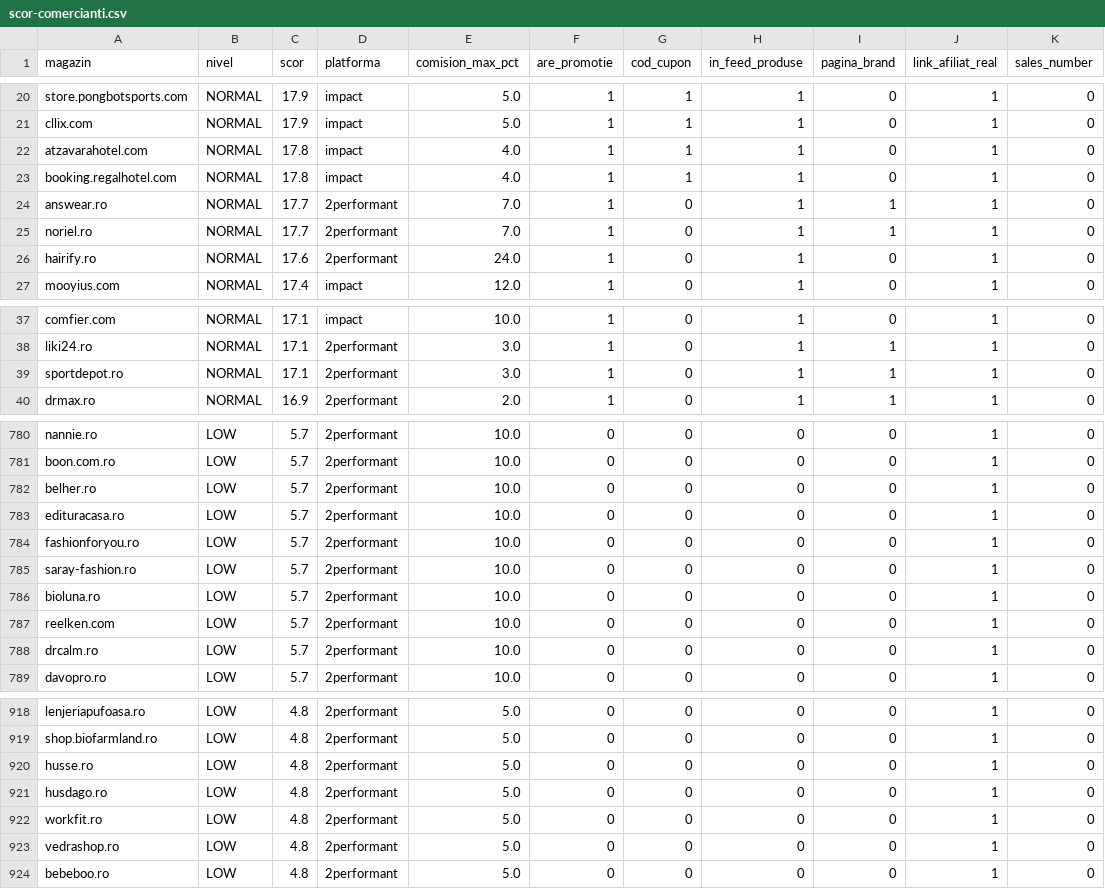
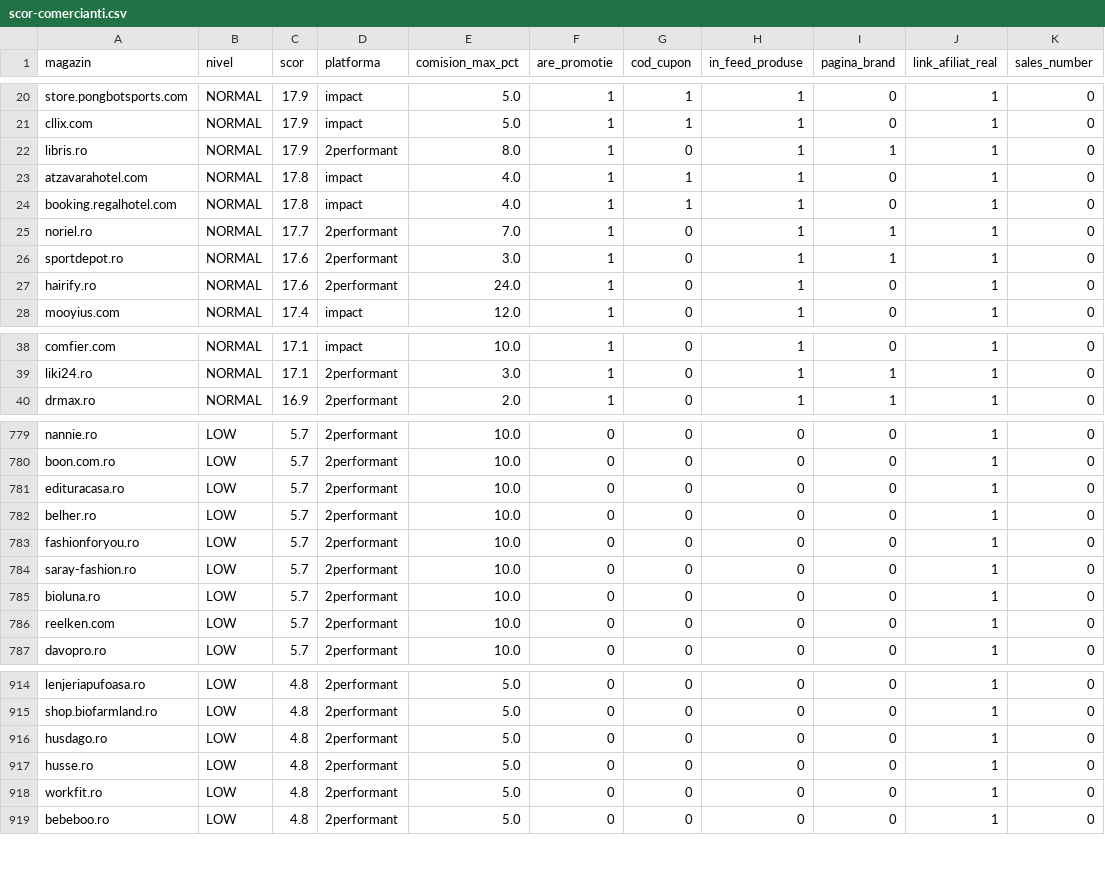
Before and after one commit to alexmarius855-gif/AmCupon, a CSV file: data/scor-comercianti.csv, drawn as a sheet; only a part is shown, gaps mark what is left out; the diff covers the shown part only.

```diff
--- a/data/scor-comercianti.csv
+++ b/data/scor-comercianti.csv
@@ -21,6 +21,7 @@ store.pongbotsports.com,NORMAL,17.9,impact,5.0,1,1,1,0,1,0
 cllix.com,NORMAL,17.9,impact,5.0,1,1,1,0,1,0
+libris.ro,NORMAL,17.9,2performant,8.0,1,0,1,1,1,0
 atzavarahotel.com,NORMAL,17.8,impact,4.0,1,1,1,0,1,0
 booking.regalhotel.com,NORMAL,17.8,impact,4.0,1,1,1,0,1,0
-answear.ro,NORMAL,17.7,2performant,7.0,1,0,1,1,1,0
 noriel.ro,NORMAL,17.7,2performant,7.0,1,0,1,1,1,0
+sportdepot.ro,NORMAL,17.6,2performant,3.0,1,0,1,1,1,0
 hairify.ro,NORMAL,17.6,2performant,24.0,1,0,1,0,1,0
@@ -38,3 +39,2 @@ comfier.com,NORMAL,17.1,impact,10.0,1,0,1,0,1,0
 liki24.ro,NORMAL,17.1,2performant,3.0,1,0,1,1,1,0
-sportdepot.ro,NORMAL,17.1,2performant,3.0,1,0,1,1,1,0
 drmax.ro,NORMAL,16.9,2performant,2.0,1,0,1,1,1,0
@@ -781,4 +780,4 @@ nannie.ro,LOW,5.7,2performant,10.0,0,0,0,0,1,0
 boon.com.ro,LOW,5.7,2performant,10.0,0,0,0,0,1,0
+edituracasa.ro,LOW,5.7,2performant,10.0,0,0,0,0,1,0
 belher.ro,LOW,5.7,2performant,10.0,0,0,0,0,1,0
-edituracasa.ro,LOW,5.7,2performant,10.0,0,0,0,0,1,0
 fashionforyou.ro,LOW,5.7,2performant,10.0,0,0,0,0,1,0
@@ -787,3 +786,2 @@ bioluna.ro,LOW,5.7,2performant,10.0,0,0,0,0,1,0
 reelken.com,LOW,5.7,2performant,10.0,0,0,0,0,1,0
-drcalm.ro,LOW,5.7,2performant,10.0,0,0,0,0,1,0
 davopro.ro,LOW,5.7,2performant,10.0,0,0,0,0,1,0
@@ -919,6 +915,5 @@ lenjeriapufoasa.ro,LOW,4.8,2performant,5.0,0,0,0,0,1,0
 shop.biofarmland.ro,LOW,4.8,2performant,5.0,0,0,0,0,1,0
+husdago.ro,LOW,4.8,2performant,5.0,0,0,0,0,1,0
 husse.ro,LOW,4.8,2performant,5.0,0,0,0,0,1,0
-husdago.ro,LOW,4.8,2performant,5.0,0,0,0,0,1,0
 workfit.ro,LOW,4.8,2performant,5.0,0,0,0,0,1,0
-vedrashop.ro,LOW,4.8,2performant,5.0,0,0,0,0,1,0
 bebeboo.ro,LOW,4.8,2performant,5.0,0,0,0,0,1,0
```
Also changed, not shown: 1 added row, 4 removed rows, 6 moved rows and 3 edited cells elsewhere in this file, 14 other files.
